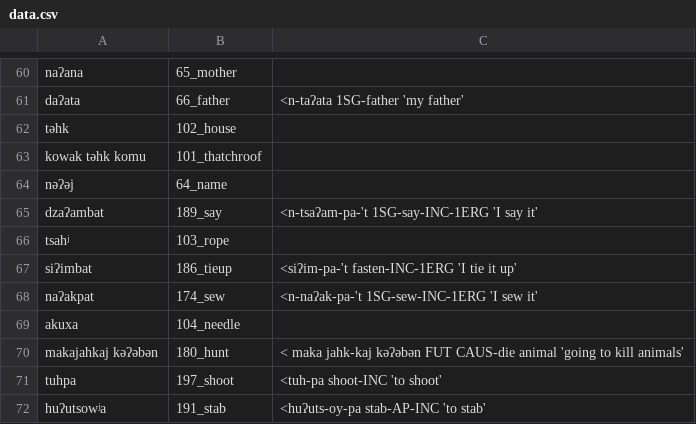
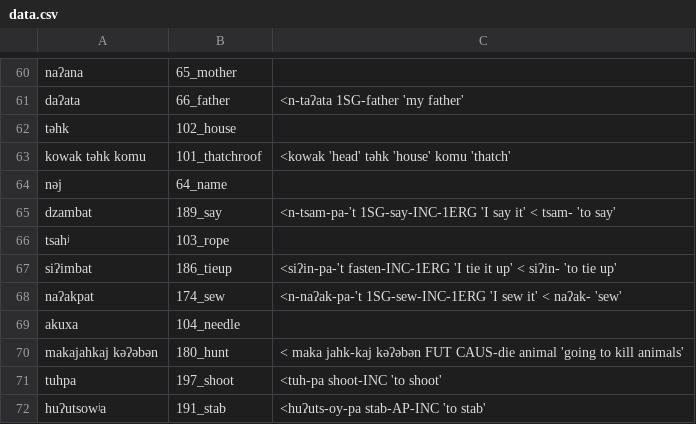
Before and after one commit to lexibank/mixezoqueanvoices, a CSV file: raw/data/Tapalapa/data.csv, drawn as a sheet; only a part is shown, gaps mark what is left out; the diff covers the shown part only.

```diff
--- a/raw/data/Tapalapa/data.csv
+++ b/raw/data/Tapalapa/data.csv
@@ -62,8 +62,8 @@ daʔata,66_father,<n-taʔata 1SG-father 'my father'
 təhk,102_house,
-kowak təhk komu,101_thatchroof,
-nəʔəj,64_name,
-dzaʔambat,189_say,<n-tsaʔam-pa-'t 1SG-say-INC-1ERG 'I say it'
+kowak təhk komu,101_thatchroof, <kowak 'head' təhk 'house' komu 'thatch'
+nəj,64_name,
+dzambat,189_say,<n-tsam-pa-'t 1SG-say-INC-1ERG 'I say it' < tsam- 'to say'
 tsahʲ,103_rope,
-siʔimbat,186_tieup,<siʔim-pa-'t fasten-INC-1ERG 'I tie it up'
-naʔakpat,174_sew,<n-naʔak-pa-'t 1SG-sew-INC-1ERG 'I sew it'
+siʔimbat,186_tieup,<siʔin-pa-'t fasten-INC-1ERG 'I tie it up' < siʔin- 'to tie up'
+naʔakpat,174_sew,<n-naʔak-pa-'t 1SG-sew-INC-1ERG 'I sew it' < naʔak- 'sew'
 akuxa,104_needle,
```
Also changed, not shown: 43 edited cells elsewhere in this file.
